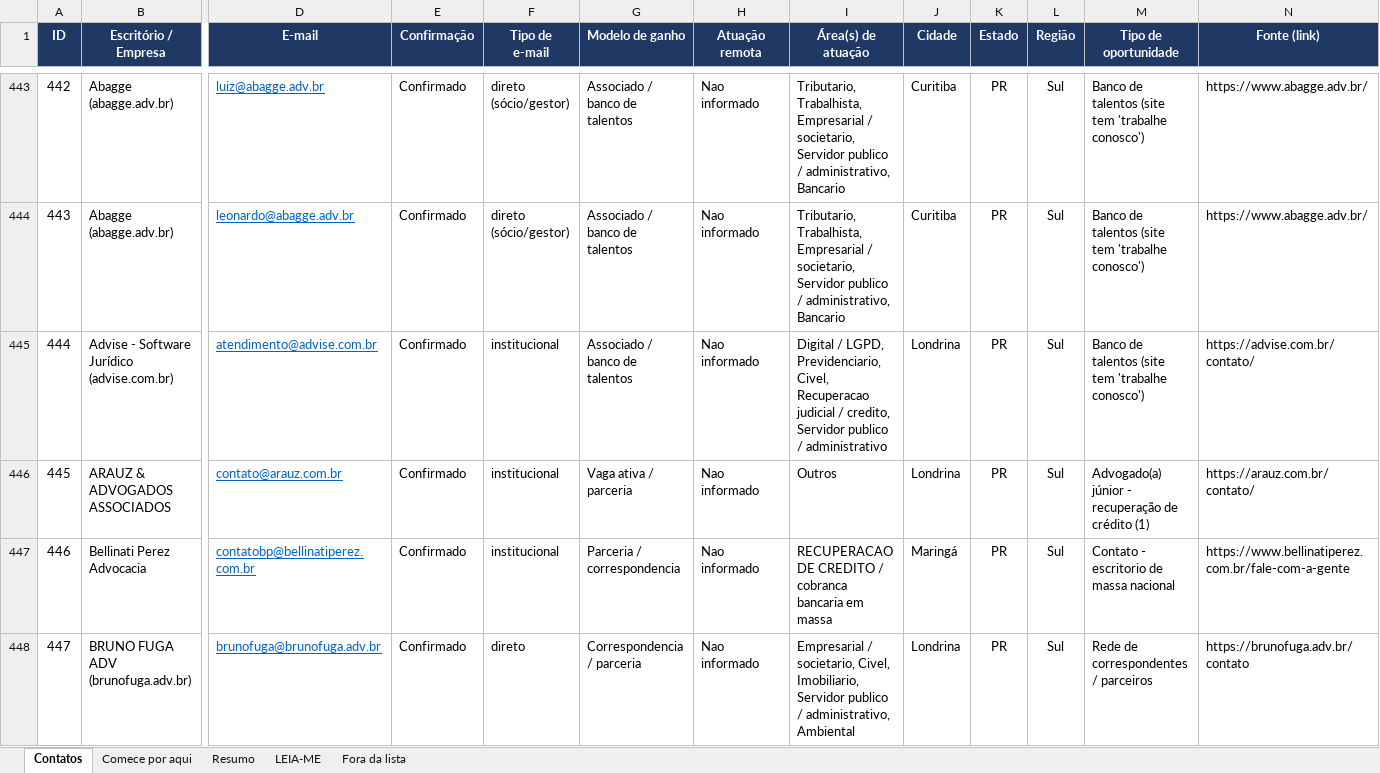
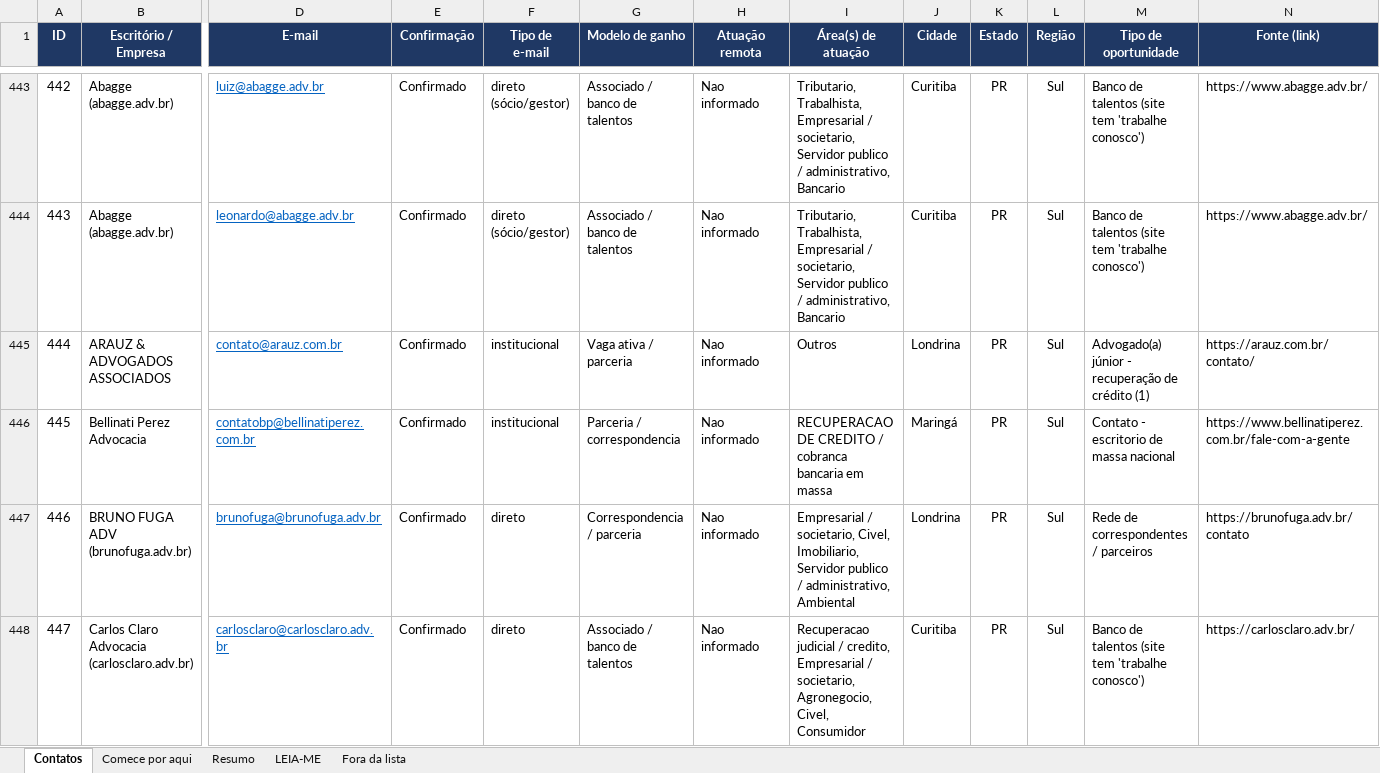
Before and after one commit to lucaspalharesadv-lgtm/meu-projeto, an Excel workbook: prospeccao_juridica/PARCERIAS_ASSOCIADO_500.xlsx, sheet Contatos, drawn as a sheet; only a part is shown, gaps mark what is left out; the shorter side is filled out with more unchanged rows; values as stored, in another font and other column widths than the file's, no borders; removed rows and columns are numbered as before the commit, all else as after; rows hold the shown columns only; the diff names each change by its address in the sheet, - before the commit and + after, or states it on an @@ line.

```diff
--- a/prospeccao_juridica/PARCERIAS_ASSOCIADO_500.xlsx (sheet Contatos)
+++ b/prospeccao_juridica/PARCERIAS_ASSOCIADO_500.xlsx (sheet Contatos)
-row 445: 444 | Advise - Software Jurídico (advise.com.br) | atendimento@advise.com.br | Confirmado | institucional | Associado / banco de talentos | Nao informado | Digital / LGPD, Previdenciario, Civel, Recuperacao judicial / credito, Servidor publico / administrativo | Londrina | PR | Sul | Banco de talentos (site tem 'trabalhe conosco') | https://advise.com.br/contato/
@@ column A (ID) renumbered from row 445 down @@
```
Also changed, not shown: sheet Fora da lista, sheet Resumo, sheet LEIA-ME, 2 other files.
